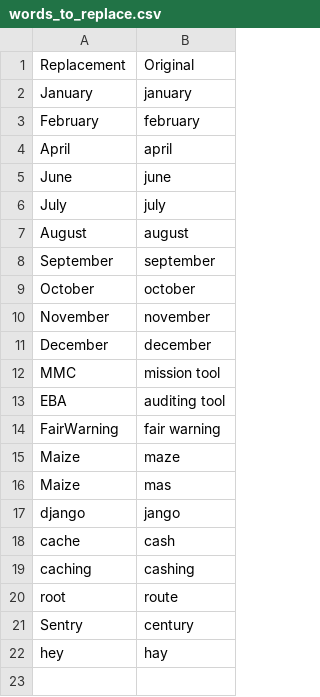
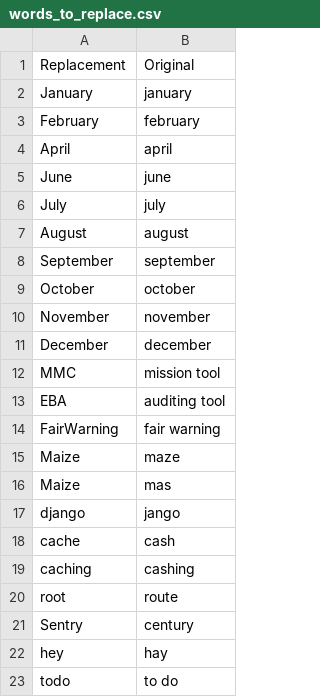
Before and after one commit to blyons333/knausj_talon, a CSV file: settings/words_to_replace.csv, drawn as a sheet; the diff names each change by its address in the sheet, - before the commit and + after, or states it on an @@ line.

```diff
--- a/settings/words_to_replace.csv
+++ b/settings/words_to_replace.csv
+row 23: todo | to do
```
Also changed, not shown: settings/additional_words.csv, 2 other files.
